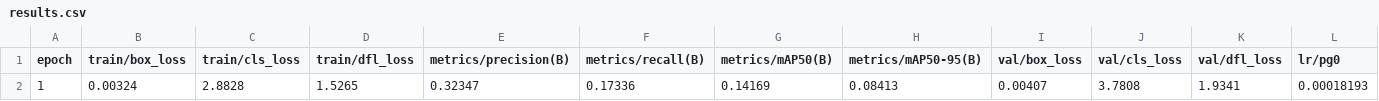
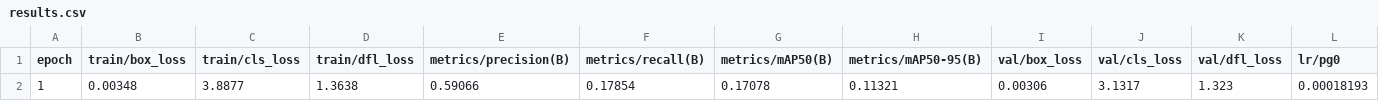
Before and after one commit to SeieunYoo/Hongik-ML-2024-Yolo, a CSV file: results.csv, drawn as a sheet; only a part is shown; removed rows and columns are numbered as before the commit, all else as after; rows hold the shown columns only; the diff names each change by its address in the sheet, - before the commit and + after, or states it on an @@ line.

Commit message:
Add files via upload

```diff
--- a/results.csv
+++ b/results.csv
-row 2: 1 | 0.00324 | 2.8828 | 1.5265 | 0.32347 | 0.17336 | 0.14169 | 0.08413 | 0.00407 | 3.7808 | 1.9341 | 0.00018193
+row 2: 1 | 0.00348 | 3.8877 | 1.3638 | 0.59066 | 0.17854 | 0.17078 | 0.11321 | 0.00306 | 3.1317 | 1.323 | 0.00018193
```
